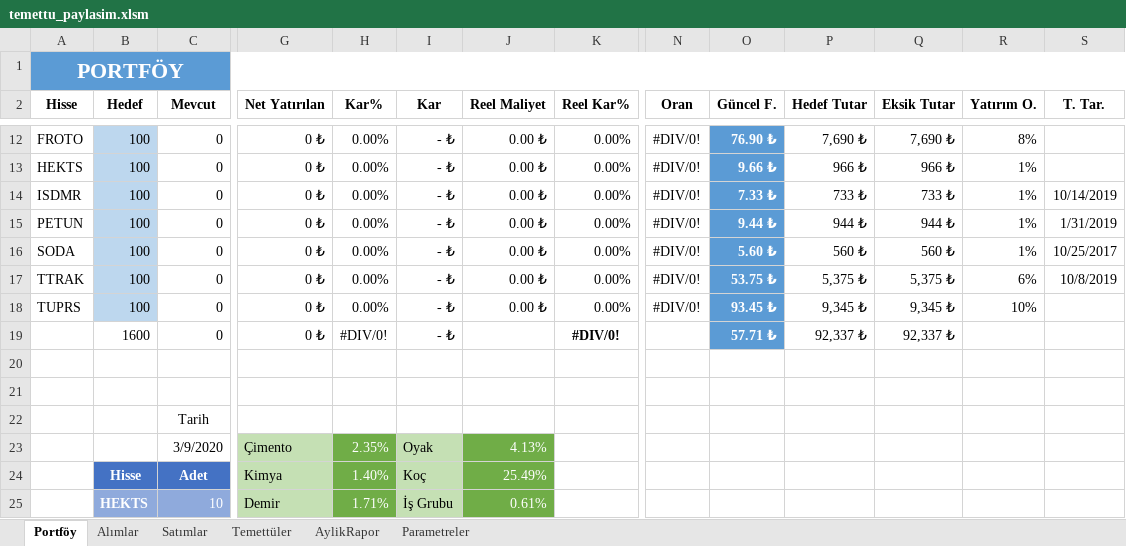
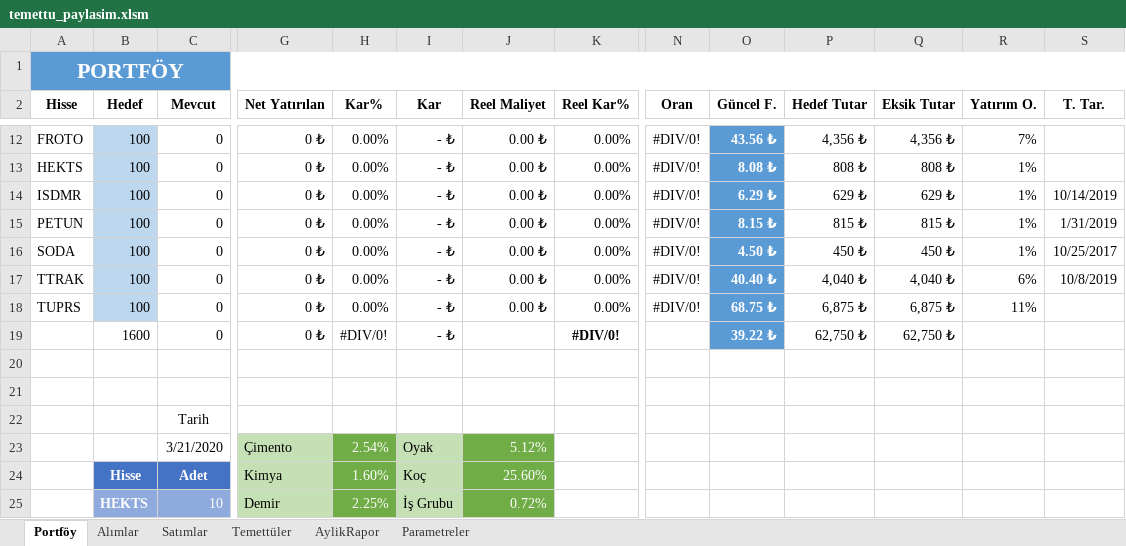
Before and after one commit to finansal-ozgur/temettu_excel, an Excel workbook: temettu_paylasim.xlsm, sheet Portföy, drawn as a sheet; only a part is shown, gaps mark what is left out; values as stored, in another font and other column widths than the file's, no borders; charts and pictures and conditional formats and table styles not drawn; removed rows and columns are numbered as before the commit, all else as after; rows hold the shown columns only; the diff covers the shown part only; the diff names each change by its address in the sheet, - before the commit and + after, or states it on an @@ line.

Commit message:
gecmis tarihli fiyatlar
gecmis tarihli fiyatlara ulasmak icin güncelle butonu tarih parametresine uygun fiyatları alır. bigpara yerine isyatirim adresinden verileri alır.
json parser kutuphanesi eklemek gerekli

```diff
--- a/temettu_paylasim.xlsm (sheet Portföy)
+++ b/temettu_paylasim.xlsm (sheet Portföy)
-O12 (Güncel F.): 76.90 ₺
+O12 (Güncel F.): 43.56 ₺
-P12 (Hedef Tutar): 7,690 ₺
+P12 (Hedef Tutar): 4,356 ₺
-Q12 (Eksik Tutar): 7,690 ₺
+Q12 (Eksik Tutar): 4,356 ₺
-R12 (Yatırım O.): 8%
+R12 (Yatırım O.): 7%
-O13 (Güncel F.): 9.66 ₺
+O13 (Güncel F.): 8.08 ₺
-P13 (Hedef Tutar): 966 ₺
+P13 (Hedef Tutar): 808 ₺
-Q13 (Eksik Tutar): 966 ₺
+Q13 (Eksik Tutar): 808 ₺
-O14 (Güncel F.): 7.33 ₺
+O14 (Güncel F.): 6.29 ₺
-P14 (Hedef Tutar): 733 ₺
+P14 (Hedef Tutar): 629 ₺
-Q14 (Eksik Tutar): 733 ₺
+Q14 (Eksik Tutar): 629 ₺
-O15 (Güncel F.): 9.44 ₺
+O15 (Güncel F.): 8.15 ₺
-P15 (Hedef Tutar): 944 ₺
+P15 (Hedef Tutar): 815 ₺
-Q15 (Eksik Tutar): 944 ₺
+Q15 (Eksik Tutar): 815 ₺
-O16 (Güncel F.): 5.60 ₺
+O16 (Güncel F.): 4.50 ₺
-P16 (Hedef Tutar): 560 ₺
+P16 (Hedef Tutar): 450 ₺
-Q16 (Eksik Tutar): 560 ₺
+Q16 (Eksik Tutar): 450 ₺
-O17 (Güncel F.): 53.75 ₺
+O17 (Güncel F.): 40.40 ₺
-P17 (Hedef Tutar): 5,375 ₺
+P17 (Hedef Tutar): 4,040 ₺
-Q17 (Eksik Tutar): 5,375 ₺
+Q17 (Eksik Tutar): 4,040 ₺
-O18 (Güncel F.): 93.45 ₺
+O18 (Güncel F.): 68.75 ₺
-P18 (Hedef Tutar): 9,345 ₺
+P18 (Hedef Tutar): 6,875 ₺
-Q18 (Eksik Tutar): 9,345 ₺
+Q18 (Eksik Tutar): 6,875 ₺
-R18 (Yatırım O.): 10%
+R18 (Yatırım O.): 11%
-O19 (Güncel F.): 57.71 ₺
+O19 (Güncel F.): 39.22 ₺
-P19 (Hedef Tutar): 92,337 ₺
+P19 (Hedef Tutar): 62,750 ₺
-Q19 (Eksik Tutar): 92,337 ₺
+Q19 (Eksik Tutar): 62,750 ₺
-row 23:  |  | 3/9/2020 | Çimento | 2.35% | Oyak | 4.13%
+row 23:  |  | 3/21/2020 | Çimento | 2.54% | Oyak | 5.12%
-H24 (Kar%): 1.40%
+H24 (Kar%): 1.60%
-J24 (Reel Maliyet): 25.49%
+J24 (Reel Maliyet): 25.60%
-H25 (Kar%): 1.71%
+H25 (Kar%): 2.25%
-J25 (Reel Maliyet): 0.61%
+J25 (Reel Maliyet): 0.72%
```
Also changed, not shown: 35 edited cells elsewhere in this sheet, formulas that keep their value, charts or pictures, 1 other file.
